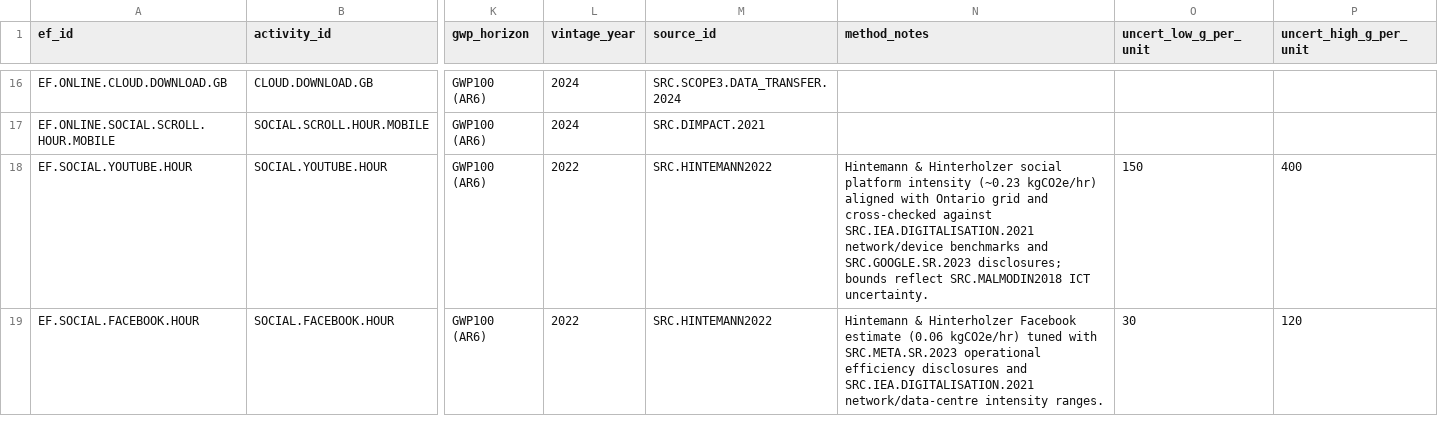
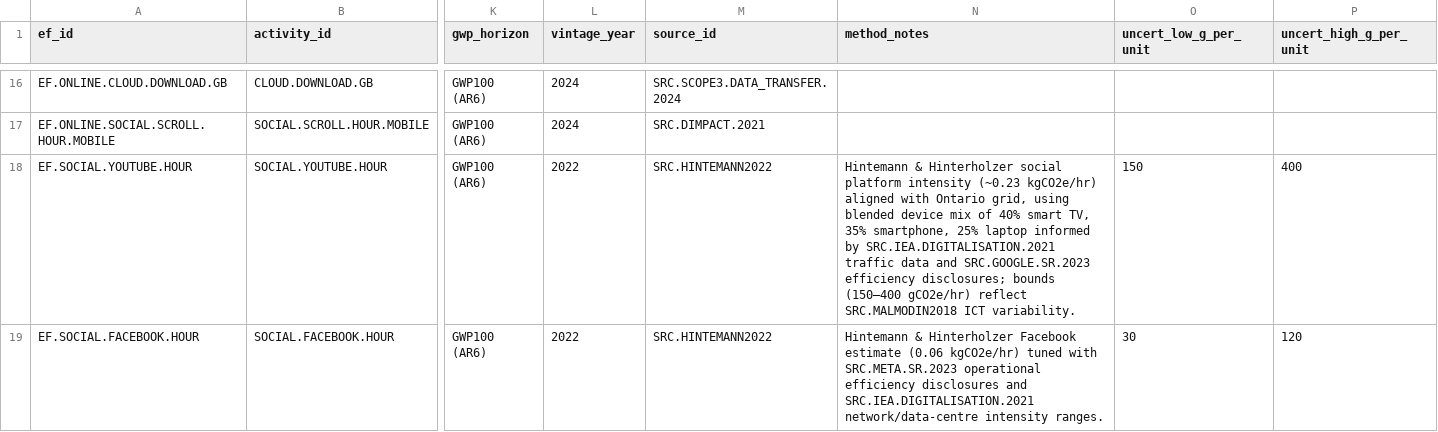
Before and after one commit to chrislyons/carbon-acx, a CSV file: data/emission_factors.csv, drawn as a sheet; only a part is shown, gaps mark what is left out; the diff covers the shown part only; the diff names each change by its address in the sheet, - before the commit and + after, or states it on an @@ line.

```diff
--- a/data/emission_factors.csv
+++ b/data/emission_factors.csv
-N18 (method_notes): …with Ontario grid and cross-checked against SRC.IEA.DIGITALISATION.2021 network/device benchmarks and SRC.GOOGLE.SR.2023 disclosures; bounds reflect SRC.MALMODIN2018 ICT uncertainty.
+N18 (method_notes): …with Ontario grid, using blended device mix of 40% smart TV, 35% smartphone, 25% laptop informed by SRC.IEA.DIGITALISATION.2021 traffic data and SRC.GOOGLE.SR.2023 efficiency disclosures; bounds (150–400 gCO2e/hr) reflect SRC.MALMODIN2018 ICT variability.
```
Also changed, not shown: 5 edited cells elsewhere in this file, data/assets.csv, data/entities.csv, 2 other files.
